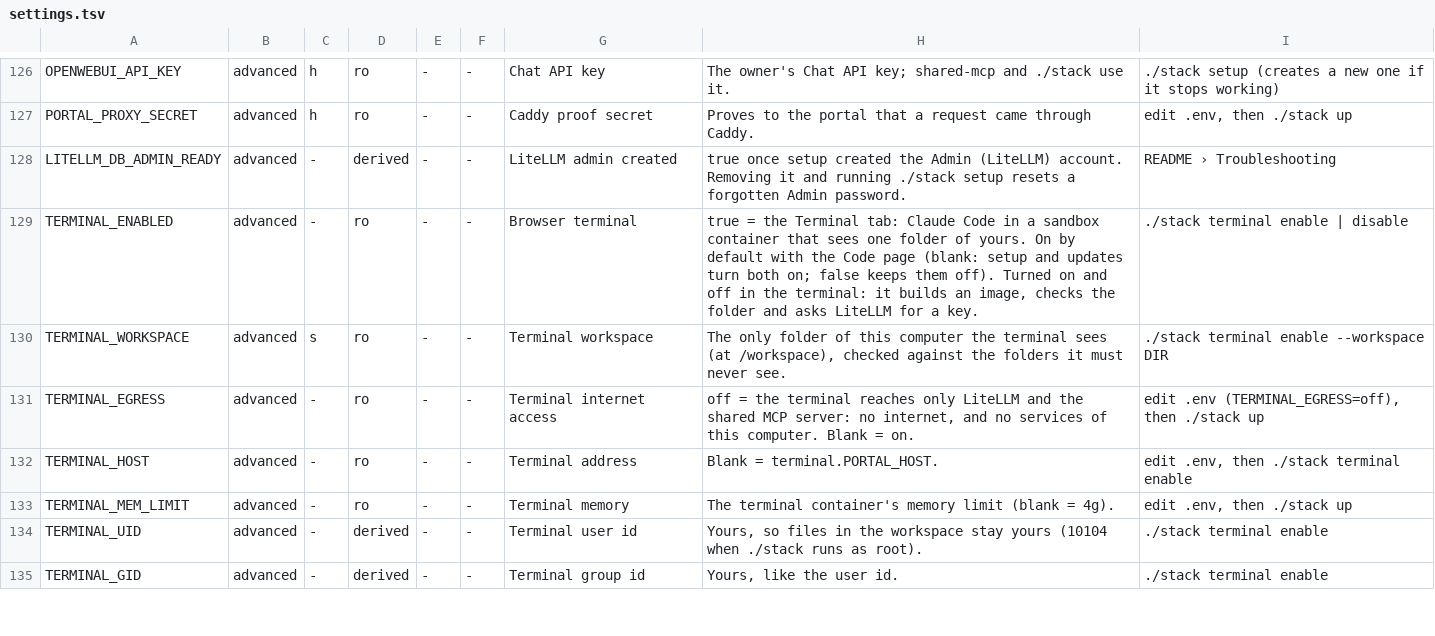
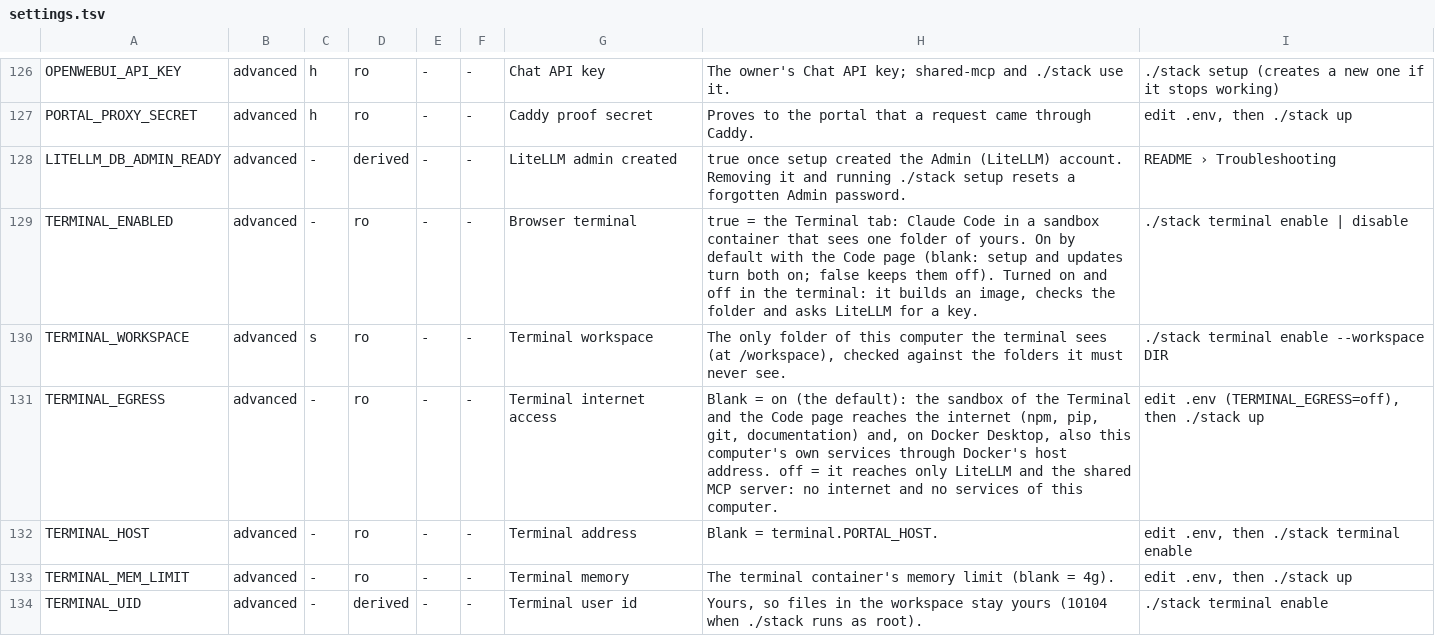
Before and after one commit to JongoDB-Labs/bedrock-now, a TSV file: catalog/settings.tsv, drawn as a sheet; only a part is shown, gaps mark what is left out; the shorter side is filled out with more unchanged rows.

```diff
--- a/catalog/settings.tsv
+++ b/catalog/settings.tsv
@@ -130,3 +130,3 @@ TERMINAL_ENABLED	advanced	-	ro	-	-	Browser terminal	true = the Terminal tab: Cla
 TERMINAL_WORKSPACE	advanced	s	ro	-	-	Terminal workspace	The only folder of this computer the terminal sees (at /workspace), checked against the folders it must never see.	./stack terminal enable --workspace DIR
-TERMINAL_EGRESS	advanced	-	ro	-	-	Terminal internet access	off = the terminal reaches only LiteLLM and the shared MCP server: no internet, and no services of this computer. Blank = on.	edit .env (TERMINAL_EGRESS=off), then ./stack up
+TERMINAL_EGRESS	advanced	-	ro	-	-	Terminal internet access	Blank = on (the default): the sandbox of the Terminal and the Code page reaches the internet (npm, pip, git, documentation) and, on Docker Desktop, also this computer's own services through Docker's host address. off = it reaches only LiteLLM and the shared MCP server: no internet and no services of this computer.	edit .env (TERMINAL_EGRESS=off), then ./stack up
 TERMINAL_HOST	advanced	-	ro	-	-	Terminal address	Blank = terminal.PORTAL_HOST.	edit .env, then ./stack terminal enable
```
Also changed, not shown: catalog/settings-layout.tsv, 24 other files.
